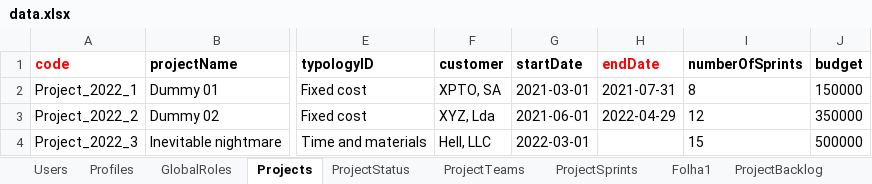
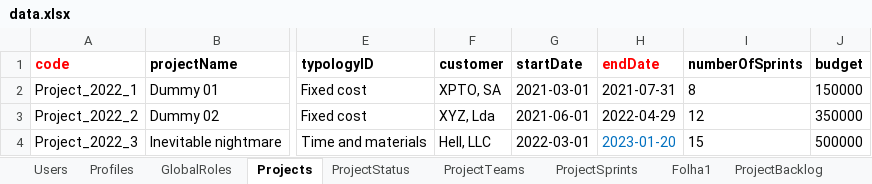
Before and after one commit to nunogon1211787/projectManagement, an Excel workbook: src/main/resources/data.xlsx, sheet Projects, drawn as a sheet; only a part is shown, gaps mark what is left out; values as stored, in another font and other column widths than the file's, no borders; the diff names each change by its address in the sheet, - before the commit and + after, or states it on an @@ line.

```diff
--- a/src/main/resources/data.xlsx (sheet Projects)
+++ b/src/main/resources/data.xlsx (sheet Projects)
-H4 (endDate): (empty)
+H4 (endDate): 2023-01-20
```
Also changed, not shown: sheet ProjectTeams, 3 other files.
